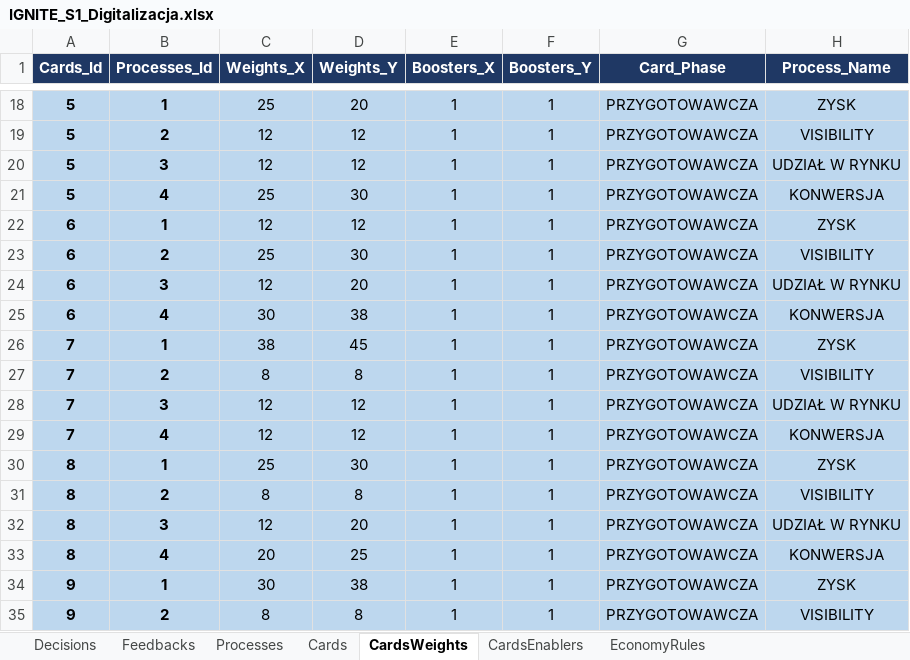
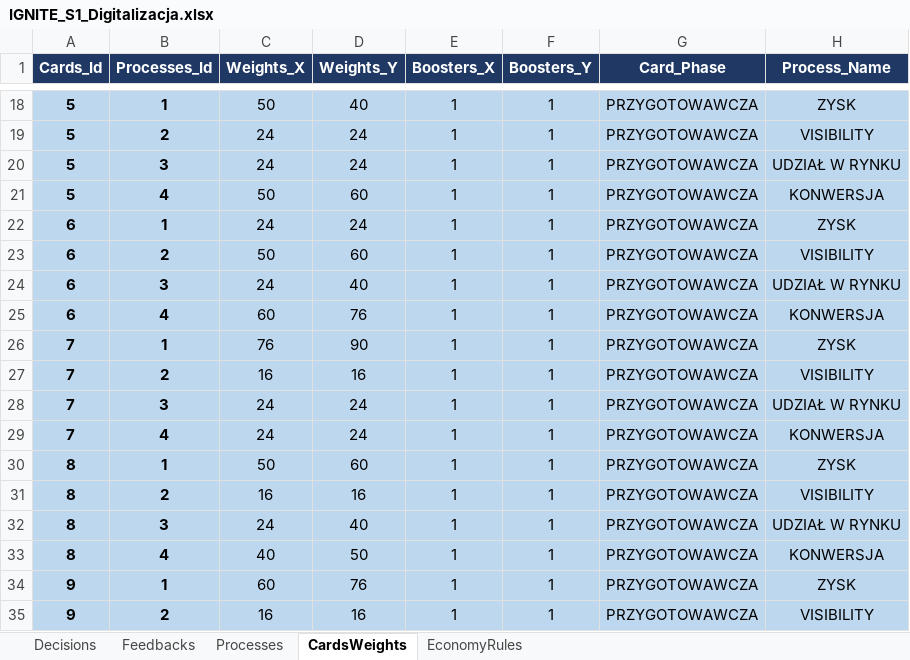
Before and after one commit to KrajewskiMaciej/IgniteDigitalization, an Excel workbook: IgniteDigitalization.Server/Initializers/IGNITE_S1_Digitalizacja.xlsx, sheet CardsWeights, drawn as a sheet; only a part is shown, gaps mark what is left out; values as stored, in another font and other column widths than the file's, no borders; the diff covers the shown part only; the diff names each change by its address in the sheet, - before the commit and + after, or states it on an @@ line.

```diff
--- a/IgniteDigitalization.Server/Initializers/IGNITE_S1_Digitalizacja.xlsx (sheet CardsWeights)
+++ b/IgniteDigitalization.Server/Initializers/IGNITE_S1_Digitalizacja.xlsx (sheet CardsWeights)
@@ sheet tab hidden: Cards @@
@@ sheet tab hidden: CardsEnablers @@
-C18 (Weights_X): 25
+C18 (Weights_X): 50
-D18 (Weights_Y): 20
+D18 (Weights_Y): 40
-C19:C20 (Weights_X): 12
+C19:C20 (Weights_X): 24
-D19:D20 (Weights_Y): 12
+D19:D20 (Weights_Y): 24
-C21 (Weights_X): 25
+C21 (Weights_X): 50
-D21 (Weights_Y): 30
+D21 (Weights_Y): 60
-C22 (Weights_X): 12
+C22 (Weights_X): 24
-D22 (Weights_Y): 12
+D22 (Weights_Y): 24
-C23 (Weights_X): 25
+C23 (Weights_X): 50
-D23 (Weights_Y): 30
+D23 (Weights_Y): 60
-C24 (Weights_X): 12
+C24 (Weights_X): 24
-D24 (Weights_Y): 20
+D24 (Weights_Y): 40
-C25 (Weights_X): 30
+C25 (Weights_X): 60
-D25 (Weights_Y): 38
+D25 (Weights_Y): 76
-C26 (Weights_X): 38
+C26 (Weights_X): 76
-D26 (Weights_Y): 45
+D26 (Weights_Y): 90
-C27 (Weights_X): 8
+C27 (Weights_X): 16
-D27 (Weights_Y): 8
+D27 (Weights_Y): 16
-C28:C29 (Weights_X): 12
+C28:C29 (Weights_X): 24
-D28:D29 (Weights_Y): 12
+D28:D29 (Weights_Y): 24
-C30 (Weights_X): 25
+C30 (Weights_X): 50
-D30 (Weights_Y): 30
+D30 (Weights_Y): 60
-C31 (Weights_X): 8
+C31 (Weights_X): 16
-D31 (Weights_Y): 8
+D31 (Weights_Y): 16
-C32 (Weights_X): 12
+C32 (Weights_X): 24
-D32 (Weights_Y): 20
+D32 (Weights_Y): 40
-C33 (Weights_X): 20
+C33 (Weights_X): 40
-D33 (Weights_Y): 25
+D33 (Weights_Y): 50
-C34 (Weights_X): 30
+C34 (Weights_X): 60
-D34 (Weights_Y): 38
+D34 (Weights_Y): 76
-C35 (Weights_X): 8
+C35 (Weights_X): 16
-D35 (Weights_Y): 8
+D35 (Weights_Y): 16
```
Also changed, not shown: 2 added rows and 148 edited cells elsewhere in this sheet, IgniteDigitalization.Server/Initializers/IGNITE_S2_Innowacja.xlsx.
